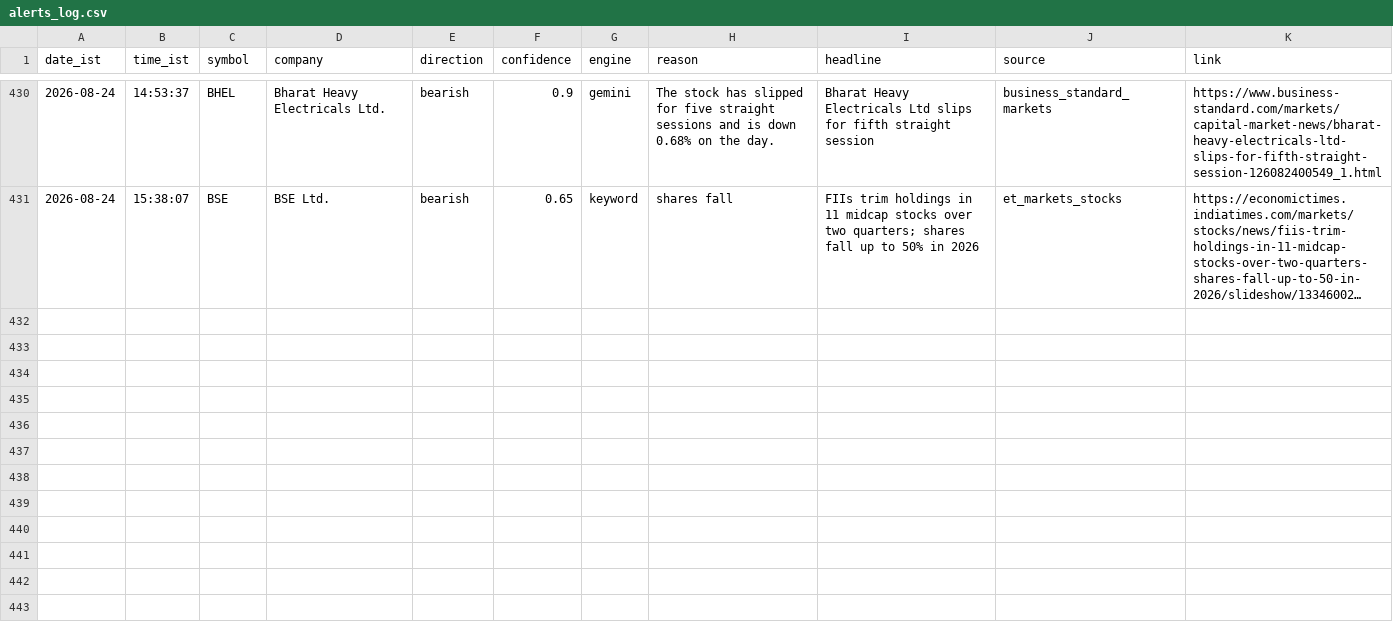
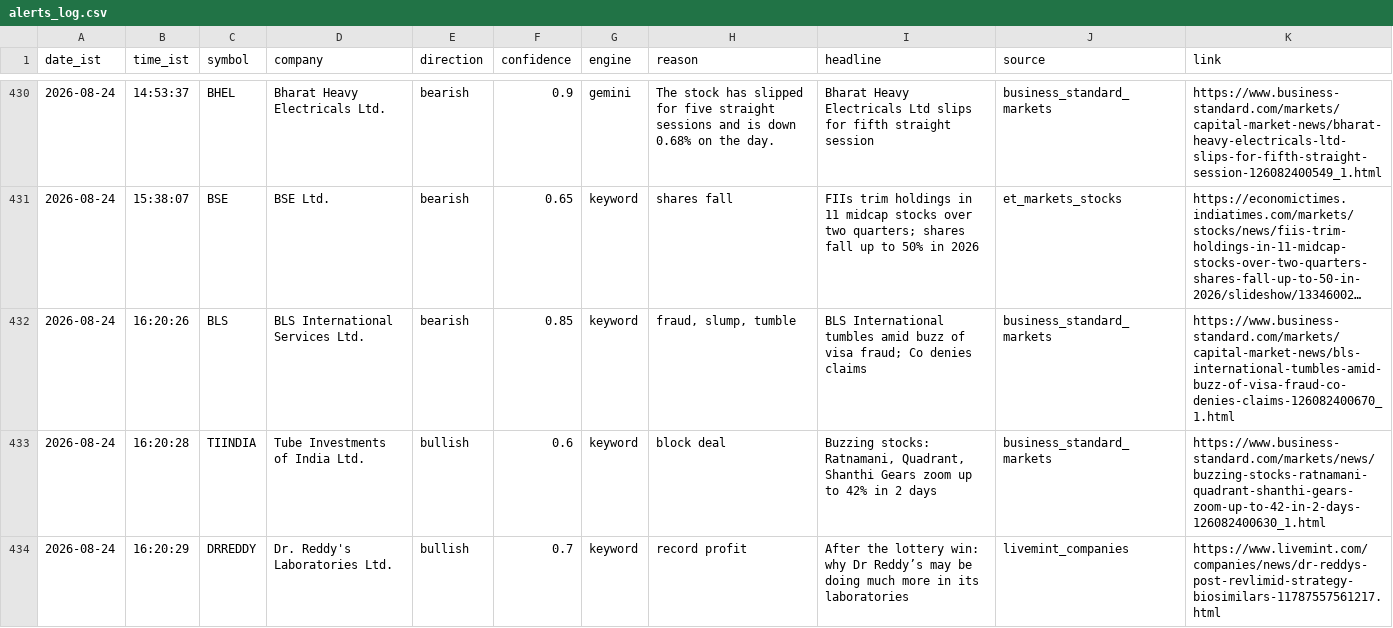
Before and after one commit to sandiep-2006/nse-news-watcher, a CSV file: data/alerts_log.csv, drawn as a sheet; only a part is shown, gaps mark what is left out; long unchanged cells end in …; the diff names each change by its address in the sheet, - before the commit and + after, or states it on an @@ line.

```diff
--- a/data/alerts_log.csv
+++ b/data/alerts_log.csv
+row 432: 2026-08-24 | 16:20:26 | BLS | BLS International Services Ltd. | bearish | 0.85 | keyword | fraud, slump, tumble | BLS International tumbles amid buzz of visa fraud; Co denies claims | business_standard_markets | https://www.business-standard.com/markets/capital-market-news/bls-international-tumbles-amid-buzz-of-visa-fraud-co-denies-claims-126082400670_1.html
+row 433: 2026-08-24 | 16:20:28 | TIINDIA | Tube Investments of India Ltd. | bullish | 0.6 | keyword | block deal | Buzzing stocks: Ratnamani, Quadrant, Shanthi Gears zoom up to 42% in 2 days | business_standard_markets | https://www.business-standard.com/markets/news/buzzing-stocks-ratnamani-quadrant-shanthi-gears-zoom-up-to-42-in-2-days-126082400630_1.html
+row 434: 2026-08-24 | 16:20:29 | DRREDDY | Dr. Reddy's Laboratories Ltd. | bullish | 0.7 | keyword | record profit | After the lottery win: why Dr Reddy’s may be doing much more in its laboratories | livemint_companies | https://www.livemint.com/companies/news/dr-reddys-post-revlimid-strategy-biosimilars-11787557561217.html
```
